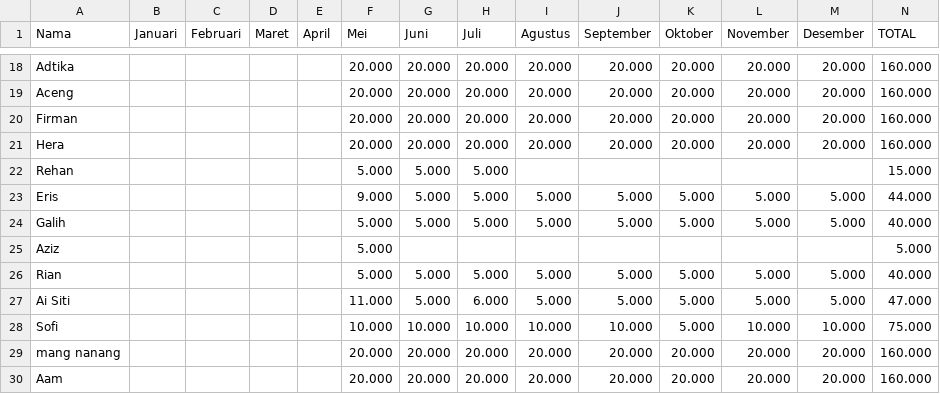
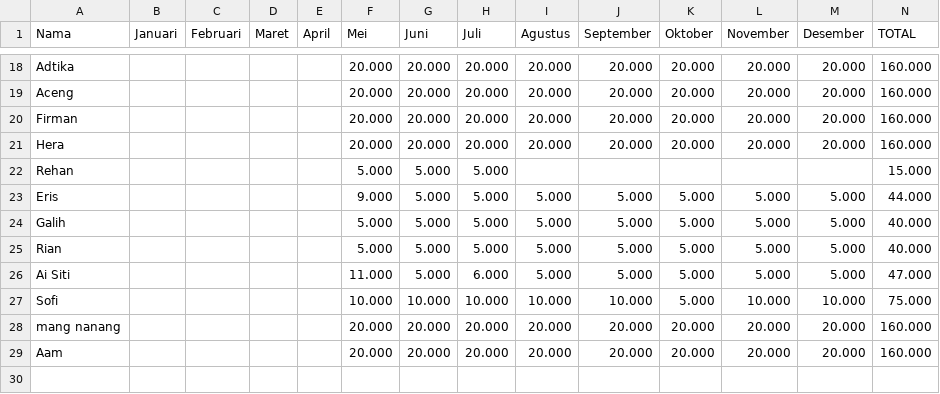
Before and after one commit to myheryan/management-user, a CSV file: prisma/data/2023.csv, drawn as a sheet; only a part is shown, gaps mark what is left out.

```diff
--- a/prisma/data/2023.csv
+++ b/prisma/data/2023.csv
@@ -24,3 +24,2 @@ Eris;;;;;9.000;5.000;5.000;5.000;5.000;5.000;5.000;5.000;44.000
 Galih;;;;;5.000;5.000;5.000;5.000;5.000;5.000;5.000;5.000;40.000
-Aziz;;;;;5.000;;;;;;;;5.000
 Rian;;;;;5.000;5.000;5.000;5.000;5.000;5.000;5.000;5.000;40.000
```
Also changed, not shown: 27 other files.
